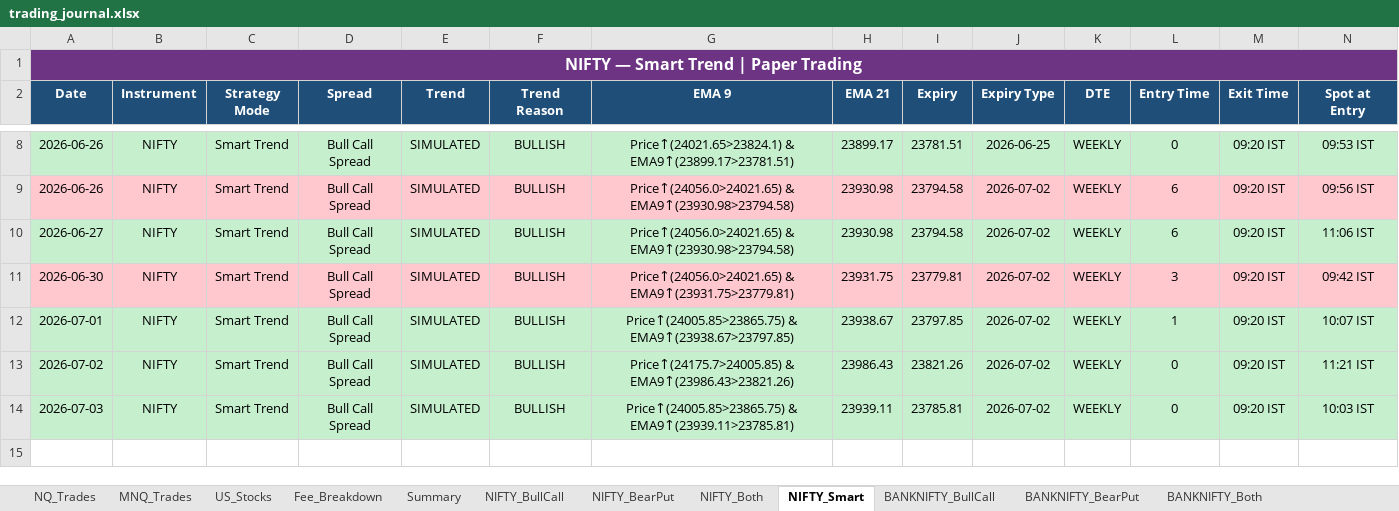
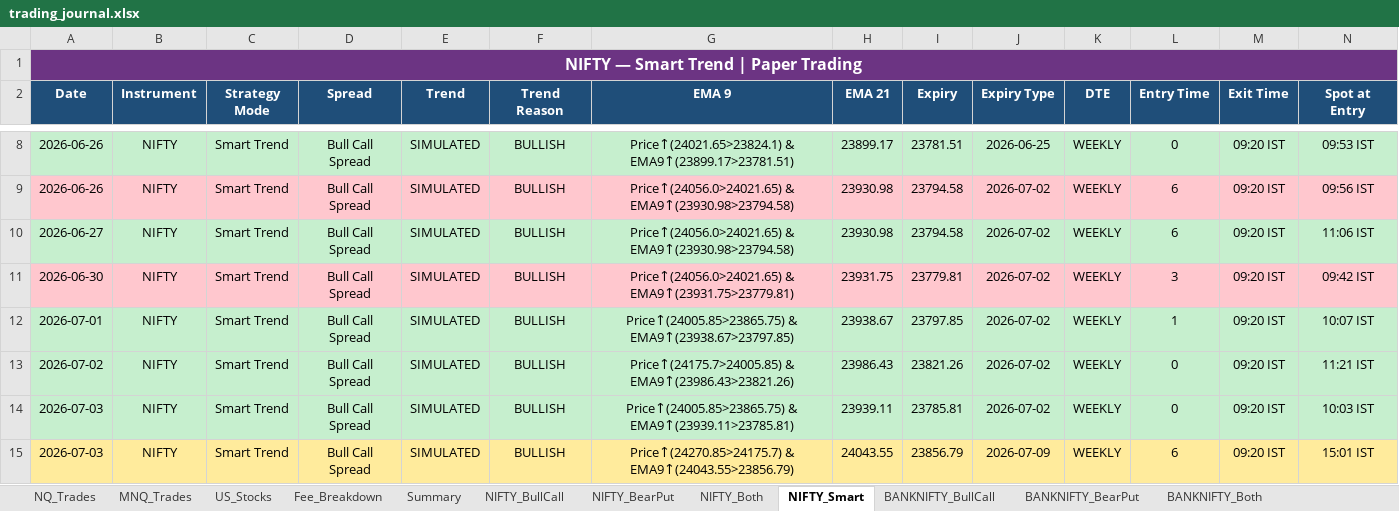
Before and after one commit to Abu086/nq-mnq-bot, an Excel workbook: trading_journal.xlsx, sheet NIFTY_Smart, drawn as a sheet; only a part is shown, gaps mark what is left out; values as stored, in another font and other column widths than the file's, no borders; rows hold the shown columns only; the diff names each change by its address in the sheet, - before the commit and + after, or states it on an @@ line.

```diff
--- a/trading_journal.xlsx (sheet NIFTY_Smart)
+++ b/trading_journal.xlsx (sheet NIFTY_Smart)
+row 15: 2026-07-03 | NIFTY | Smart Trend | Bull Call Spread | SIMULATED | BULLISH | Price↑(24270.85>24175.7) & EMA9↑(24043.55>23856.79) | 24043.55 | 23856.79 | 2026-07-09 | WEEKLY | 6 | 09:20 IST | 15:01 IST
```
Also changed, not shown: sheet NIFTY_Both, sheet BANKNIFTY_Both, sheet NIFTY_BearPut, sheet NIFTY_BullCall, sheet BANKNIFTY_BearPut, sheet BANKNIFTY_BullCall, 1 more sheet, 2 other files.
